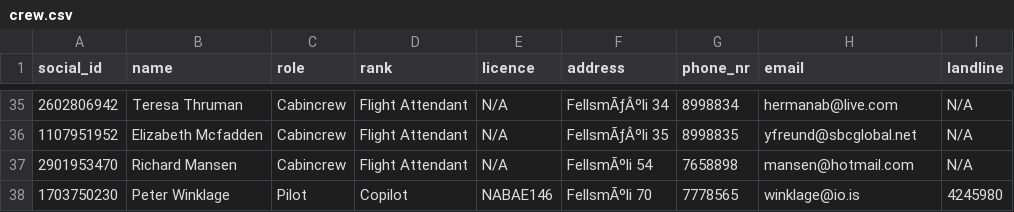
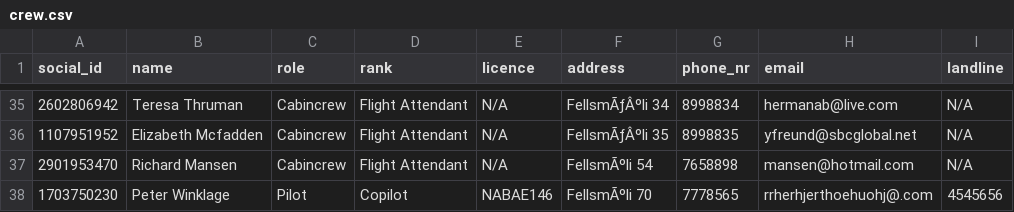
Before and after one commit to LarusThor/NaN-Air-Verklegt-1, a CSV file: files/crew.csv, drawn as a sheet; only a part is shown, gaps mark what is left out.

```diff
--- a/files/crew.csv
+++ b/files/crew.csv
@@ -37,2 +37,2 @@ social_id,name,role,rank,licence,address,phone_nr,email,landline
 2901953470,Richard Mansen,Cabincrew,Flight Attendant,N/A,FellsmÃºli 54,7658898,mansen@hotmail.com,N/A
-1703750230,Peter Winklage,Pilot,Copilot,NABAE146,FellsmÃºli 70,7778565,winklage@io.is,4245980
+1703750230,Peter Winklage,Pilot,Copilot,NABAE146,FellsmÃºli 70,7778565,rrherhjerthoehuohj@.com,4545656
```
Also changed, not shown: 3 other files.
